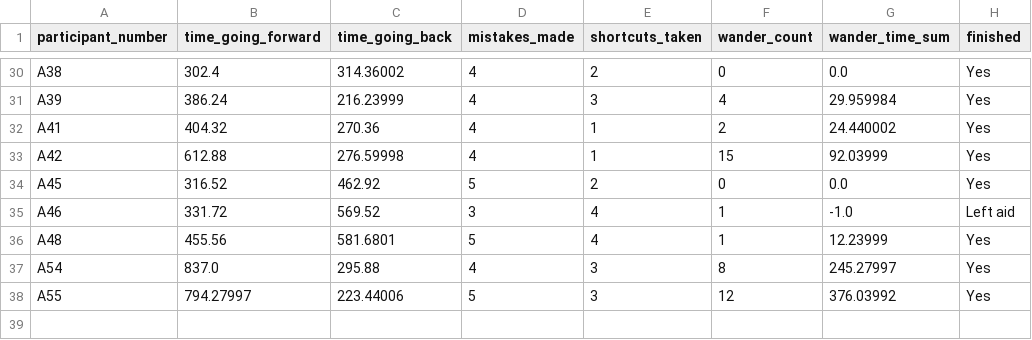
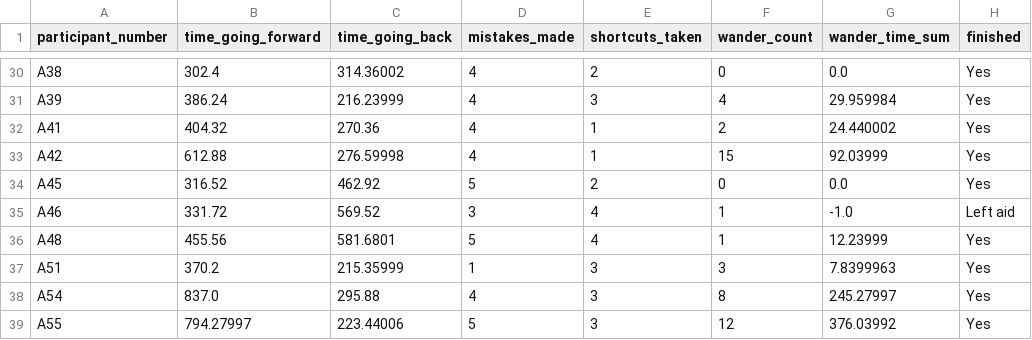
Before and after one commit to latedude2/P5-data-analysis, a CSV file: conditionA.csv, drawn as a sheet; only a part is shown, gaps mark what is left out.

Commit message:
Put in new data

```diff
--- a/conditionA.csv
+++ b/conditionA.csv
@@ -36,2 +36,3 @@ A46, 331.72, 569.52, 3, 4, 1, -1.0, Left aid
 A48, 455.56, 581.6801, 5, 4, 1, 12.23999, Yes
+A51, 370.2, 215.35999, 1, 3, 3, 7.8399963, Yes
 A54, 837.0, 295.88, 4, 3, 8, 245.27997, Yes
```
Also changed, not shown: conditionB.csv, 1 other file.
